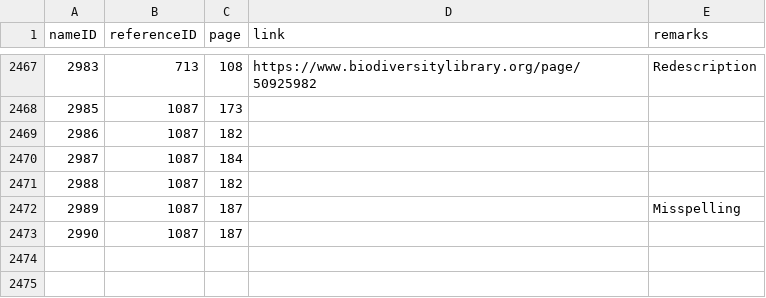
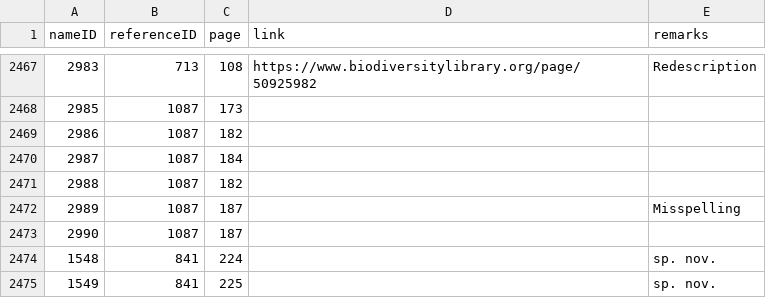
Before and after one commit to dhobern/pterophoroidea, a CSV file: coldp/data/namereference.csv, drawn as a sheet; only a part is shown, gaps mark what is left out.

```diff
--- a/coldp/data/namereference.csv
+++ b/coldp/data/namereference.csv
@@ -2473 +2473,3 @@ nameID,referenceID,page,link,remarks
 2990,1087,187,,
+1548,841,224,,sp. nov.
+1549,841,225,,sp. nov.
```
Also changed, not shown: coldp/data/name.csv, coldp/data/reference.csv.
